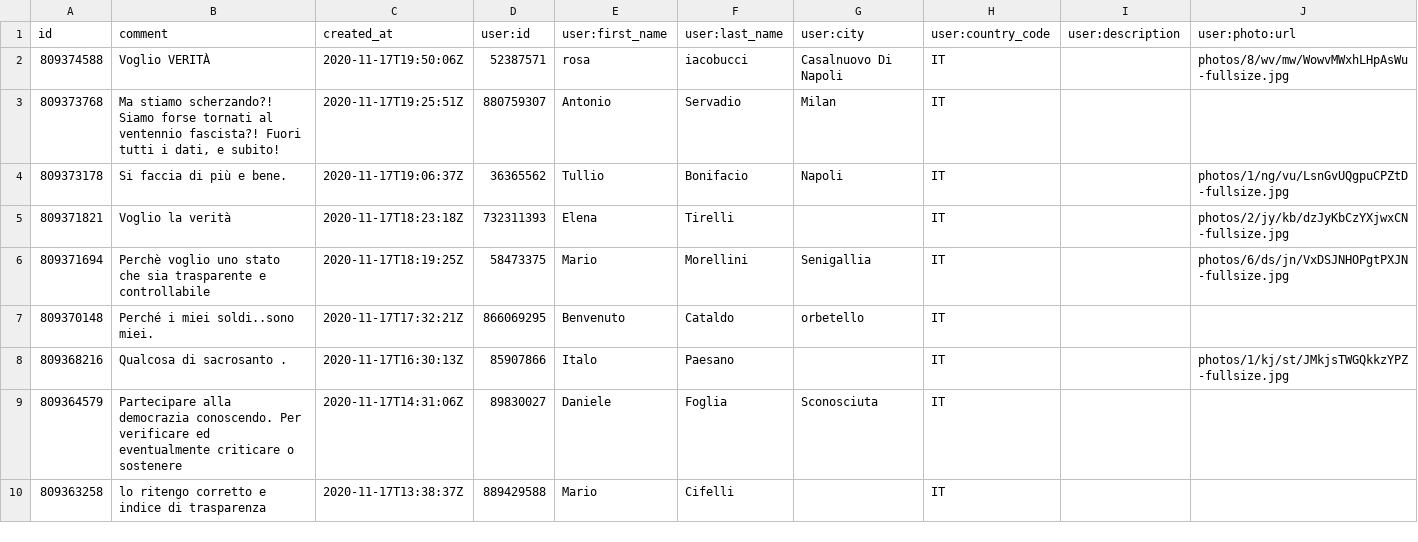
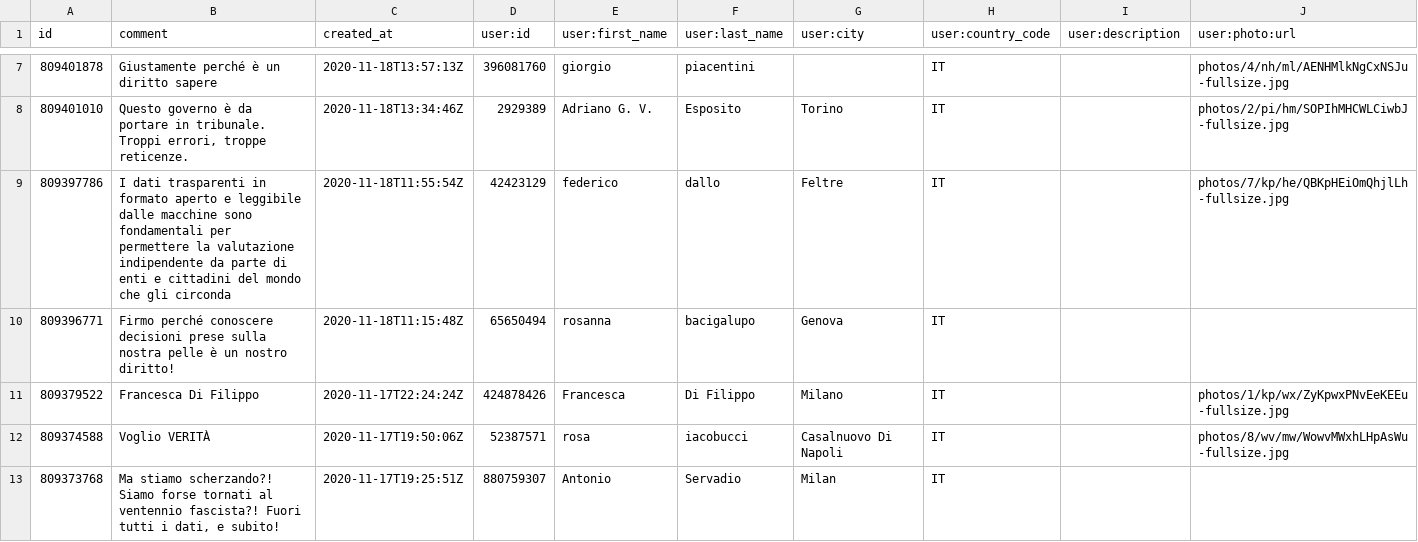
Before and after one commit to ondata/datibenecomune, a CSV file: risorse/commnentiChange.csv, drawn as a sheet; only a part is shown, gaps mark what is left out; the shorter side is filled out with more unchanged rows; the diff covers the shown part only.

```diff
--- a/risorse/commnentiChange.csv
+++ b/risorse/commnentiChange.csv
@@ -2 +8,6 @@ id,comment,created_at,user:id,user:first_name,user:last_name,user:city,user:coun
+809401878,Giustamente perché è un diritto sapere,2020-11-18T13:57:13Z,396081760,giorgio,piacentini,,IT,,photos/4/nh/ml/AENHMlkNgCxNSJu-fullsize.jpg
+809401010,"Questo governo è da portare in tribunale. Troppi errori, troppe reticenze.",2020-11-18T13:34:46Z,2929389,Adriano G. V.,Esposito,Torino,IT,,photos/2/pi/hm/SOPIhMHCWLCiwbJ-fullsize.jpg
+809397786,I dati trasparenti in formato aperto e leggibile dalle macchine sono fondamentali per permettere la valutazione indipendente da parte di enti e cittadini del mondo che gli circonda,2020-11-18T11:55:54Z,42423129,federico,dallo,Feltre,IT,,photos/7/kp/he/QBKpHEiOmQhjlLh-fullsize.jpg
+809396771,Firmo perché conoscere  decisioni prese sulla nostra pelle è un nostro diritto!,2020-11-18T11:15:48Z,65650494,rosanna,bacigalupo,Genova,IT,,
+809379522,Francesca Di Filippo,2020-11-17T22:24:24Z,424878426,Francesca,Di Filippo,Milano,IT,,photos/1/kp/wx/ZyKpwxPNvEeKEEu-fullsize.jpg
 809374588,Voglio VERITÀ,2020-11-17T19:50:06Z,52387571,rosa,iacobucci,Casalnuovo Di Napoli,IT,,photos/8/wv/mw/WowvMWxhLHpAsWu-fullsize.jpg
```
Also changed, not shown: 5 added rows elsewhere in this file, 1 other file.
